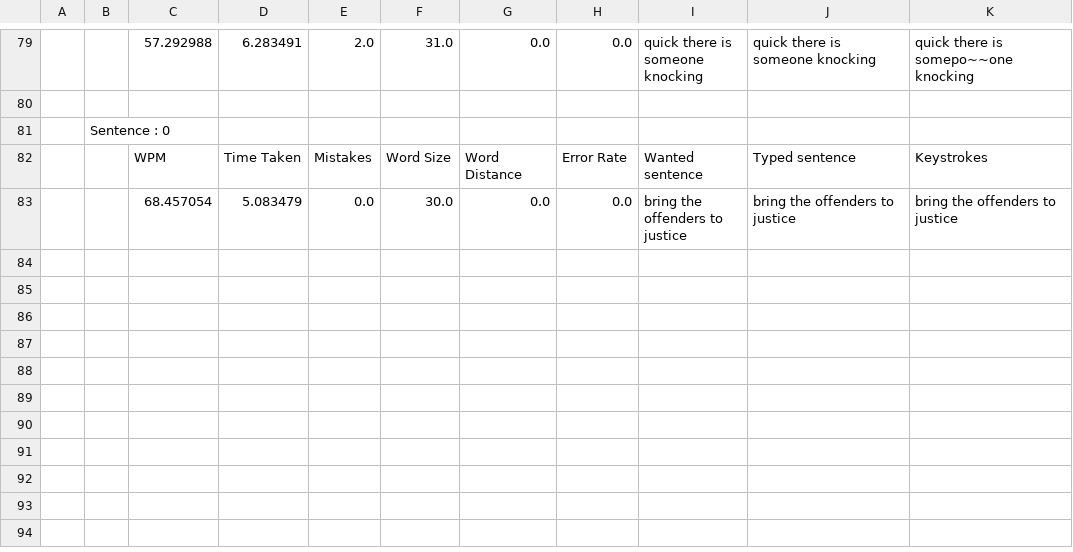
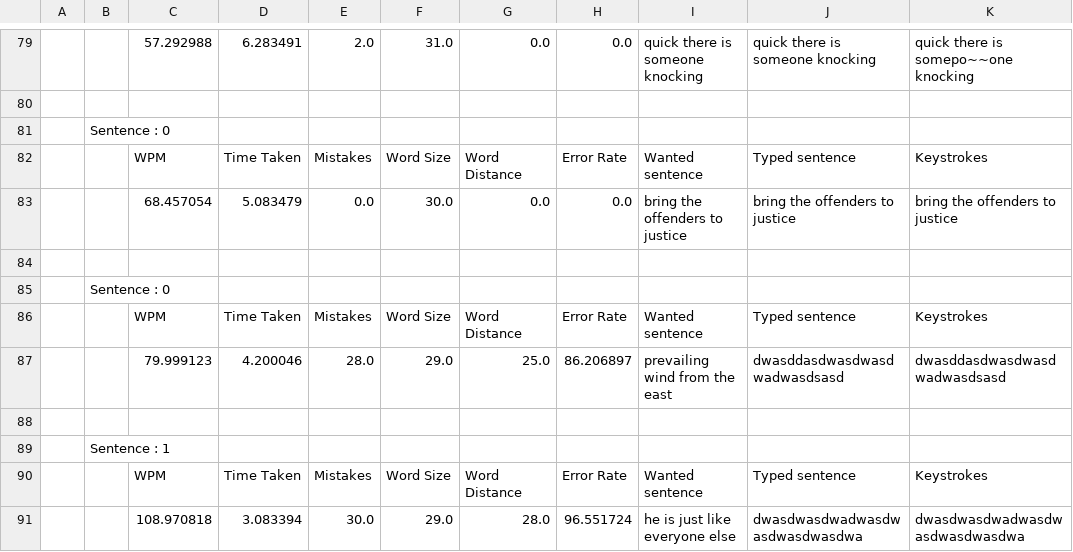
Before and after one commit to keycube/KeycubeDefender, a CSV file: Content/TypingStats.csv, drawn as a sheet; only a part is shown, gaps mark what is left out.

```diff
--- a/Content/TypingStats.csv
+++ b/Content/TypingStats.csv
@@ -83 +83,9 @@
 ,,68.457054,5.083479,0.0,30.0,0.0,0.0,"bring the offenders to justice","bring the offenders to justice","bring the offenders to justice"
+
+,Sentence : 0
+,,WPM,Time Taken,Mistakes,Word Size, Word Distance, Error Rate, Wanted sentence, Typed sentence, Keystrokes
+,,79.999123,4.200046,28.0,29.0,25.0,86.206897,"prevailing wind from the east","dwasddasdwasdwasdwadwasdsasd","dwasddasdwasdwasdwadwasdsasd"
+
+,Sentence : 1
+,,WPM,Time Taken,Mistakes,Word Size, Word Distance, Error Rate, Wanted sentence, Typed sentence, Keystrokes
+,,108.970818,3.083394,30.0,29.0,28.0,96.551724,"he is just like everyone else","dwasdwasdwadwasdwasdwasdwasdwa","dwasdwasdwadwasdwasdwasdwasdwa"
```
Also changed, not shown: 12 other files.
